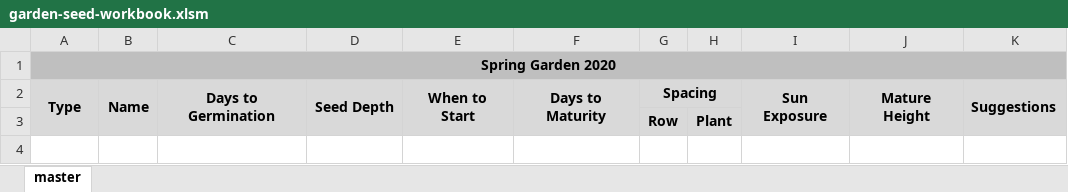
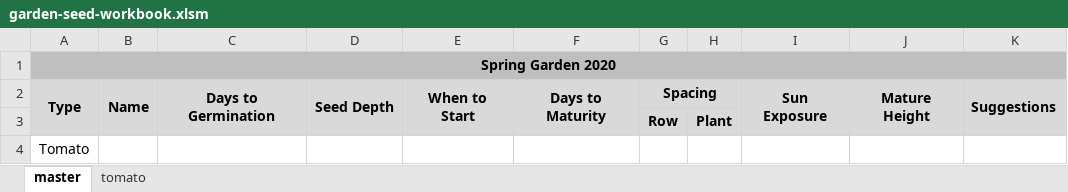
Before and after one commit to JonathanHenly/seed_excel_workbook, an Excel workbook: garden-seed-workbook.xlsm, sheet master, drawn as a sheet; values as stored, in another font and other column widths than the file's, no borders; charts and pictures not drawn; the diff names each change by its address in the sheet, - before the commit and + after, or states it on an @@ line.

```diff
--- a/garden-seed-workbook.xlsm (sheet master)
+++ b/garden-seed-workbook.xlsm (sheet master)
+sheet tab: tomato
+row 4: Tomato
```
